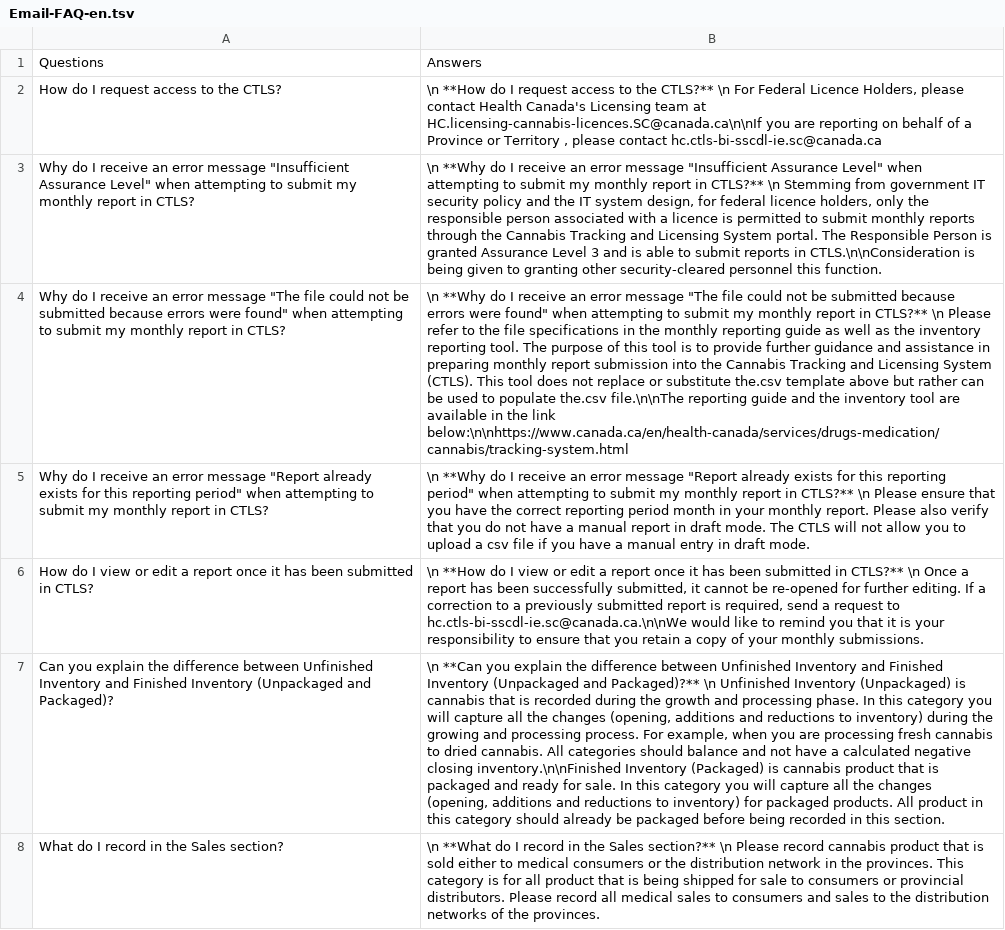
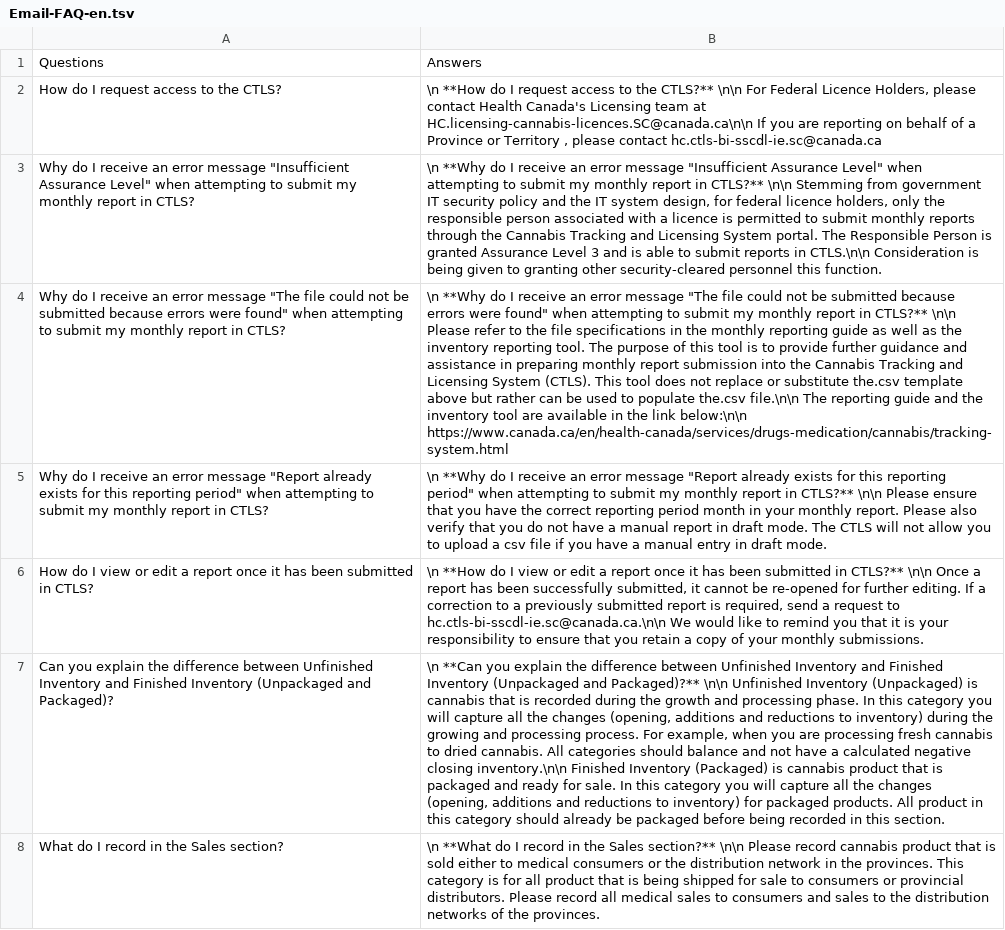
Before and after one commit to DrSylvain/cannabis-knights, a TSV file: KB/Email-FAQ-en.tsv, drawn as a sheet; the diff names each change by its address in the sheet, - before the commit and + after, or states it on an @@ line.

```diff
--- a/KB/Email-FAQ-en.tsv
+++ b/KB/Email-FAQ-en.tsv
-B2: …the CTLS?** \n For Federal Licence Holders, please contact Health Canada's Licensing team at HC.licensing-cannabis-licences.SC@canada.ca\n\nIf you are…
+B2: …the CTLS?** \n\n For Federal Licence Holders, please contact Health Canada's Licensing team at HC.licensing-cannabis-licences.SC@canada.ca\n\n If you are…
-B3: …in CTLS?** \n Stemming from government IT security policy and the IT system design, for federal licence holders, only the responsible person associated with a licence is permitted to submit monthly reports through the Cannabis Tracking and Licensing System portal. The Responsible Person is granted Assurance Level 3 and is able to submit reports in CTLS.\n\nConsideration is being…
+B3: …in CTLS?** \n\n Stemming from government IT security policy and the IT system design, for federal licence holders, only the responsible person associated with a licence is permitted to submit monthly reports through the Cannabis Tracking and Licensing System portal. The Responsible Person is granted Assurance Level 3 and is able to submit reports in CTLS.\n\n Consideration is being…
-B4: …in CTLS?** \n Please refer to the file specifications in the monthly reporting guide as well as the inventory reporting tool. The purpose of this tool is to provide further guidance and assistance in preparing monthly report submission into the Cannabis Tracking and Licensing System (CTLS). This tool does not replace or substitute the.csv template above but rather can be used to populate the.csv file.\n\nThe reporting guide and the inventory tool are available in the link below:\n\nhttps://www.canada.ca/en/health-canada/services/drugs-medication/cannabis/tracking-system.html
+B4: …in CTLS?** \n\n Please refer to the file specifications in the monthly reporting guide as well as the inventory reporting tool. The purpose of this tool is to provide further guidance and assistance in preparing monthly report submission into the Cannabis Tracking and Licensing System (CTLS). This tool does not replace or substitute the.csv template above but rather can be used to populate the.csv file.\n\n The reporting guide and the inventory tool are available in the link below:\n\n https://www.canada.ca/en/health-canada/services/drugs-medication/cannabis/tracking-system.html
-B5: …in CTLS?** \n Please ensure…
+B5: …in CTLS?** \n\n Please ensure…
-B6: …in CTLS?** \n Once a report has been successfully submitted, it cannot be re-opened for further editing. If a correction to a previously submitted report is required, send a request to hc.ctls-bi-sscdl-ie.sc@canada.ca.\n\nWe would like…
+B6: …in CTLS?** \n\n Once a report has been successfully submitted, it cannot be re-opened for further editing. If a correction to a previously submitted report is required, send a request to hc.ctls-bi-sscdl-ie.sc@canada.ca.\n\n We would like…
-B7: …and Packaged)?** \n Unfinished Inventory (Unpackaged) is cannabis that is recorded during the growth and processing phase. In this category you will capture all the changes (opening, additions and reductions to inventory) during the growing and processing process. For example, when you are processing fresh cannabis to dried cannabis. All categories should balance and not have a calculated negative closing inventory.\n\nFinished Inventory (Packaged)…
+B7: …and Packaged)?** \n\n Unfinished Inventory (Unpackaged) is cannabis that is recorded during the growth and processing phase. In this category you will capture all the changes (opening, additions and reductions to inventory) during the growing and processing process. For example, when you are processing fresh cannabis to dried cannabis. All categories should balance and not have a calculated negative closing inventory.\n\n Finished Inventory (Packaged)…
-B8: …Sales section?** \n Please record…
+B8: …Sales section?** \n\n Please record…
```
Also changed, not shown: KB/CTLS-Guide-en.tsv, KB/CTLS-Guide-fr.tsv, 3 other files.
